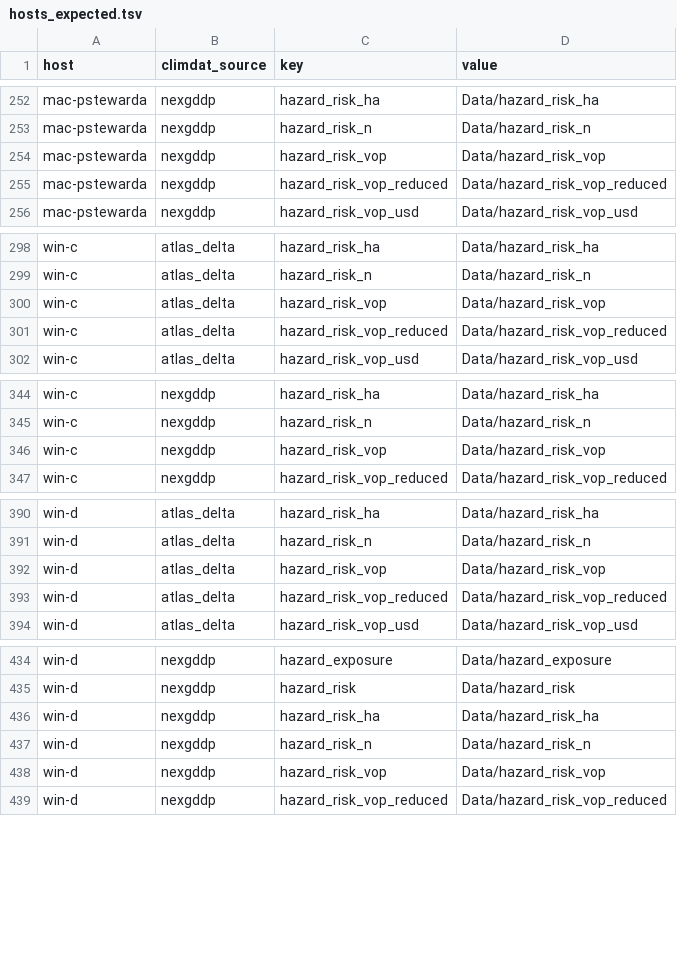
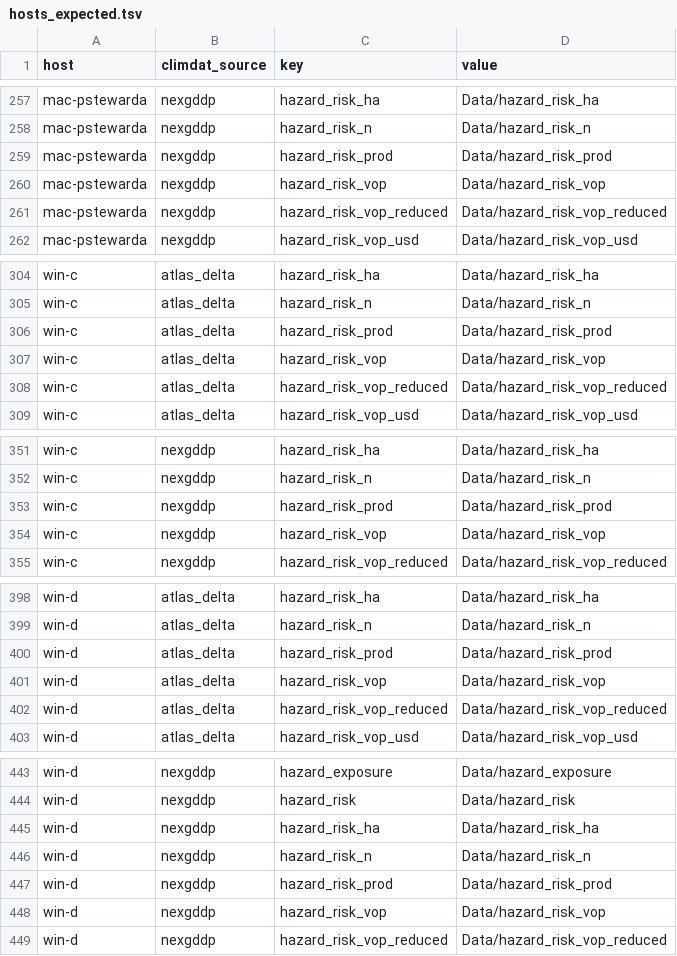
Before and after one commit to AdaptationAtlas/hazards_prototype, a TSV file: metadata/hosts_expected.tsv, drawn as a sheet; only a part is shown, gaps mark what is left out; the diff covers the shown part only; the diff names each change by its address in the sheet, - before the commit and + after, or states it on an @@ line.

```diff
--- a/metadata/hosts_expected.tsv
+++ b/metadata/hosts_expected.tsv
+row 259: mac-pstewarda | nexgddp | hazard_risk_prod | Data/hazard_risk_prod
+row 306: win-c | atlas_delta | hazard_risk_prod | Data/hazard_risk_prod
+row 353: win-c | nexgddp | hazard_risk_prod | Data/hazard_risk_prod
+row 400: win-d | atlas_delta | hazard_risk_prod | Data/hazard_risk_prod
+row 447: win-d | nexgddp | hazard_risk_prod | Data/hazard_risk_prod
```
Also changed, not shown: 5 added rows elsewhere in this file, 2 other files.
